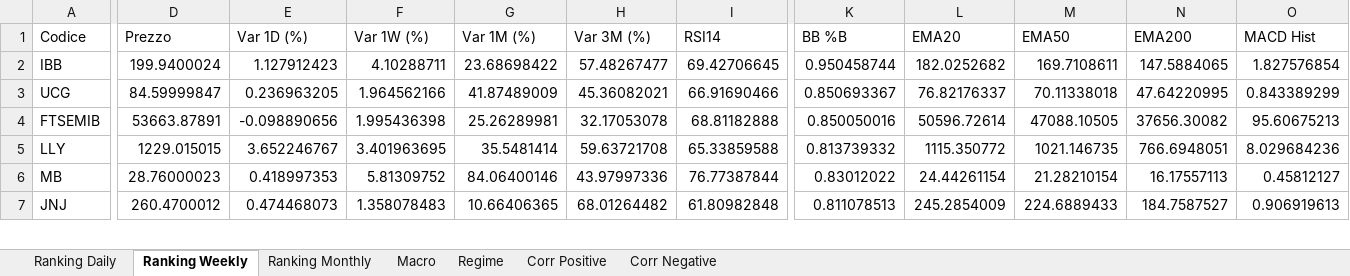
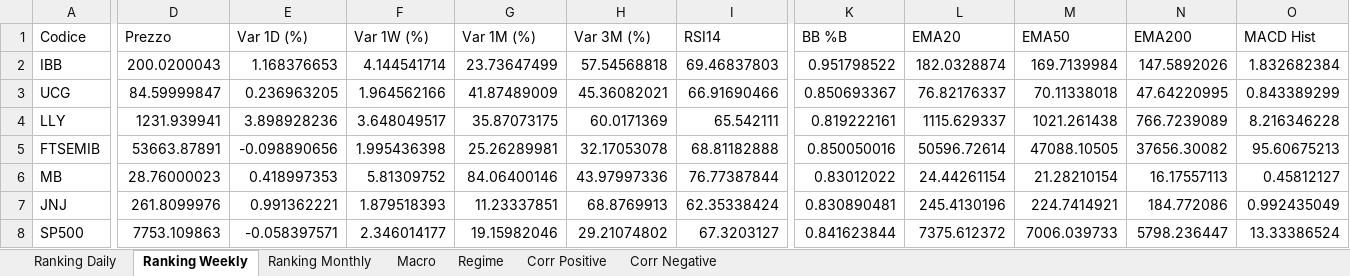
Before and after one commit to giapal96-star/jennifer-trading-dashbord, an Excel workbook: docs/sarada_dati.xlsx, sheet Ranking Weekly, drawn as a sheet; only a part is shown, gaps mark what is left out; values as stored, in another font and other column widths than the file's, no borders; removed rows and columns are numbered as before the commit, all else as after; rows hold the shown columns only; the diff covers the shown part only; the diff names each change by its address in the sheet, - before the commit and + after, or states it on an @@ line.

```diff
--- a/docs/sarada_dati.xlsx (sheet Ranking Weekly)
+++ b/docs/sarada_dati.xlsx (sheet Ranking Weekly)
-D2 (Prezzo): 199.9400024
+D2 (Prezzo): 200.0200043
-E2 (Var 1D (%)): 1.127912423
+E2 (Var 1D (%)): 1.168376653
-F2 (Var 1W (%)): 4.10288711
+F2 (Var 1W (%)): 4.144541714
-G2 (Var 1M (%)): 23.68698422
+G2 (Var 1M (%)): 23.73647499
-H2 (Var 3M (%)): 57.48267477
+H2 (Var 3M (%)): 57.54568818
-I2 (RSI14): 69.42706645
+I2 (RSI14): 69.46837803
-K2 (BB %B): 0.950458744
+K2 (BB %B): 0.951798522
-L2 (EMA20): 182.0252682
+L2 (EMA20): 182.0328874
-M2 (EMA50): 169.7108611
+M2 (EMA50): 169.7139984
-N2 (EMA200): 147.5884065
+N2 (EMA200): 147.5892026
-O2 (MACD Hist): 1.827576854
+O2 (MACD Hist): 1.832682384
+row 4: LLY | 1231.939941 | 3.898928236 | 3.648049517 | 35.87073175 | 60.0171369 | 65.542111 | 0.819222161 | 1115.629337 | 1021.261438 | 766.7239089 | 8.216346228
-row 5: LLY | 1229.015015 | 3.652246767 | 3.401963695 | 35.5481414 | 59.63721708 | 65.33859588 | 0.813739332 | 1115.350772 | 1021.146735 | 766.6948051 | 8.029684236
-D7 (Prezzo): 260.4700012
+D7 (Prezzo): 261.8099976
-E7 (Var 1D (%)): 0.474468073
+E7 (Var 1D (%)): 0.991362221
-F7 (Var 1W (%)): 1.358078483
+F7 (Var 1W (%)): 1.879518393
-G7 (Var 1M (%)): 10.66406365
+G7 (Var 1M (%)): 11.23337851
-H7 (Var 3M (%)): 68.01264482
+H7 (Var 3M (%)): 68.8769913
-I7 (RSI14): 61.80982848
+I7 (RSI14): 62.35338424
-K7 (BB %B): 0.811078513
+K7 (BB %B): 0.830890481
-L7 (EMA20): 245.2854009
+L7 (EMA20): 245.4130196
-M7 (EMA50): 224.6889433
+M7 (EMA50): 224.7414921
-N7 (EMA200): 184.7587527
+N7 (EMA200): 184.772086
-O7 (MACD Hist): 0.906919613
+O7 (MACD Hist): 0.992435049
+row 8: SP500 | 7753.109863 | -0.058397571 | 2.346014177 | 19.15982046 | 29.21074802 | 67.3203127 | 0.841623844 | 7375.612372 | 7006.039733 | 5798.236447 | 13.33386524
```
Also changed, not shown: 9 added rows, 10 removed rows and 1072 edited cells elsewhere in this sheet, sheet Ranking Daily, sheet Ranking Monthly, sheet Macro, sheet Corr Positive, sheet Regime, 2 other files.
